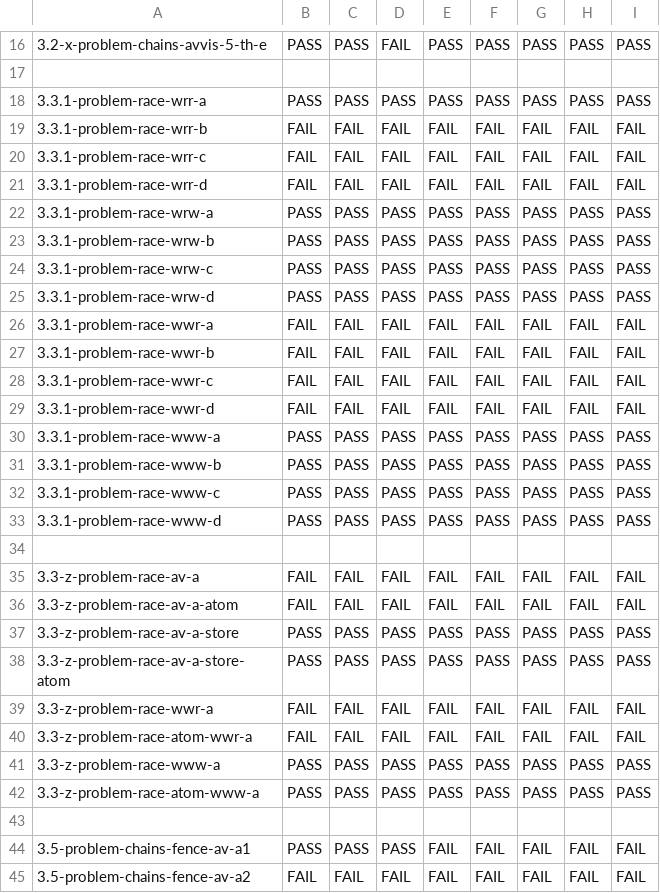
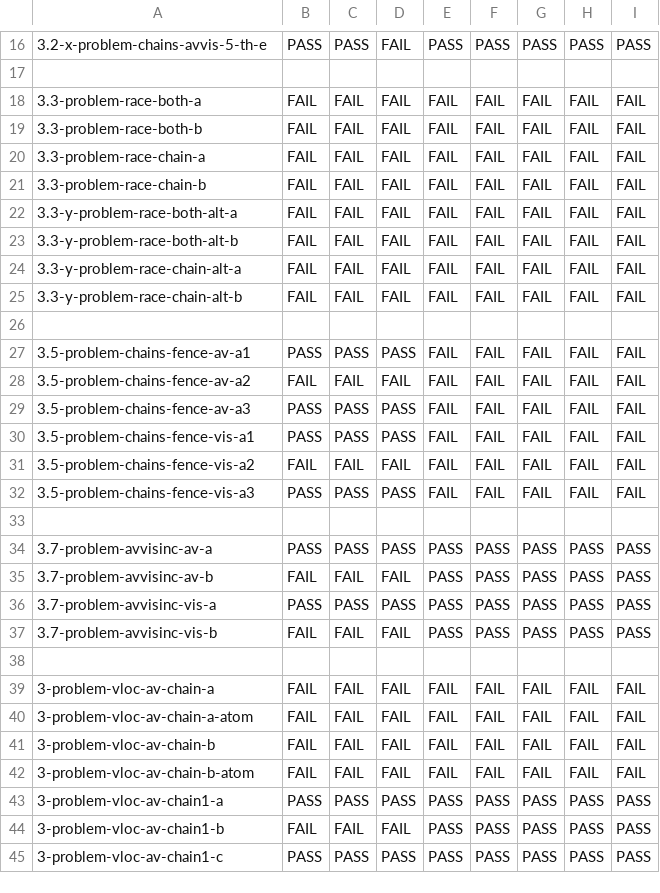
Before and after one commit to JnsGlnr/Dat3M, a CSV file: litmus/VULKAN/pvmm/expected-chains.csv, drawn as a sheet; only a part is shown, gaps mark what is left out; the shorter side is filled out with more unchanged rows; removed rows and columns are numbered as before the commit, all else as after; the diff names each change by its address in the sheet, - before the commit and + after, or states it on an @@ line.

Commit message:
Updated race examples

```diff
--- a/litmus/VULKAN/pvmm/expected-chains.csv
+++ b/litmus/VULKAN/pvmm/expected-chains.csv
-row 18: 3.3.1-problem-race-wrr-a | PASS | PASS | PASS | PASS | PASS | PASS | PASS | PASS
-A18: 3.3.1-problem-race-wrr-b
+A18: 3.3-problem-race-both-a
-row 20: 3.3.1-problem-race-wrr-c | FAIL | FAIL | FAIL | FAIL | FAIL | FAIL | FAIL | FAIL
-row 21: 3.3.1-problem-race-wrr-d | FAIL | FAIL | FAIL | FAIL | FAIL | FAIL | FAIL | FAIL
-row 22: 3.3.1-problem-race-wrw-a | PASS | PASS | PASS | PASS | PASS | PASS | PASS | PASS
-row 23: 3.3.1-problem-race-wrw-b | PASS | PASS | PASS | PASS | PASS | PASS | PASS | PASS
-row 24: 3.3.1-problem-race-wrw-c | PASS | PASS | PASS | PASS | PASS | PASS | PASS | PASS
-row 25: 3.3.1-problem-race-wrw-d | PASS | PASS | PASS | PASS | PASS | PASS | PASS | PASS
-row 26: 3.3.1-problem-race-wwr-a | FAIL | FAIL | FAIL | FAIL | FAIL | FAIL | FAIL | FAIL
-A19: 3.3.1-problem-race-wwr-b
+A19: 3.3-problem-race-both-b
-A20: 3.3.1-problem-race-wwr-c
+A20: 3.3-problem-race-chain-a
-A21: 3.3.1-problem-race-wwr-d
+A21: 3.3-problem-race-chain-b
-row 30: 3.3.1-problem-race-www-a | PASS | PASS | PASS | PASS | PASS | PASS | PASS | PASS
-row 31: 3.3.1-problem-race-www-b | PASS | PASS | PASS | PASS | PASS | PASS | PASS | PASS
-row 32: 3.3.1-problem-race-www-c | PASS | PASS | PASS | PASS | PASS | PASS | PASS | PASS
-row 33: 3.3.1-problem-race-www-d | PASS | PASS | PASS | PASS | PASS | PASS | PASS | PASS
-row 34: (empty)
-A22: 3.3-z-problem-race-av-a
+A22: 3.3-y-problem-race-both-alt-a
-A23: 3.3-z-problem-race-av-a-atom
+A23: 3.3-y-problem-race-both-alt-b
-row 37: 3.3-z-problem-race-av-a-store | PASS | PASS | PASS | PASS | PASS | PASS | PASS | PASS
-row 38: 3.3-z-problem-race-av-a-store-atom | PASS | PASS | PASS | PASS | PASS | PASS | PASS | PASS
-A24: 3.3-z-problem-race-wwr-a
+A24: 3.3-y-problem-race-chain-alt-a
-A25: 3.3-z-problem-race-atom-wwr-a
+A25: 3.3-y-problem-race-chain-alt-b
-row 41: 3.3-z-problem-race-www-a | PASS | PASS | PASS | PASS | PASS | PASS | PASS | PASS
-row 42: 3.3-z-problem-race-atom-www-a | PASS | PASS | PASS | PASS | PASS | PASS | PASS | PASS
```
Also changed, not shown: litmus/VULKAN/pvmm/expected-nochains.csv, litmus/VULKAN/pvmm/expected-races-chains.csv, 27 other files.
